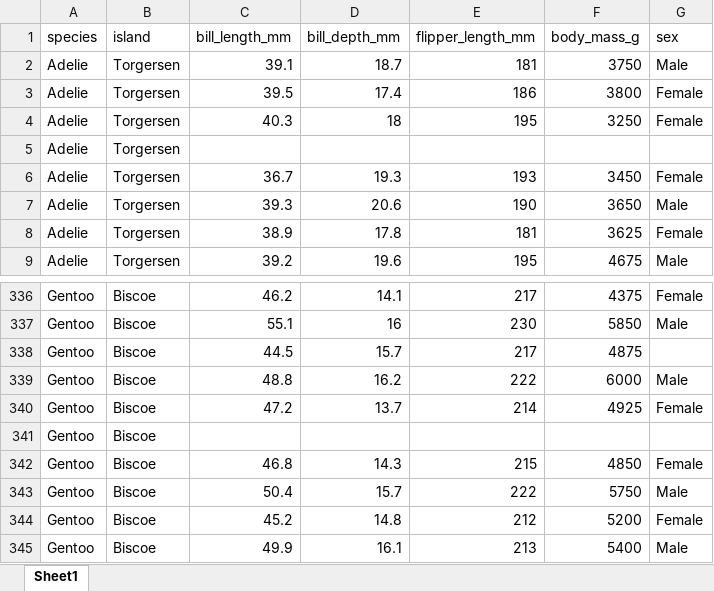
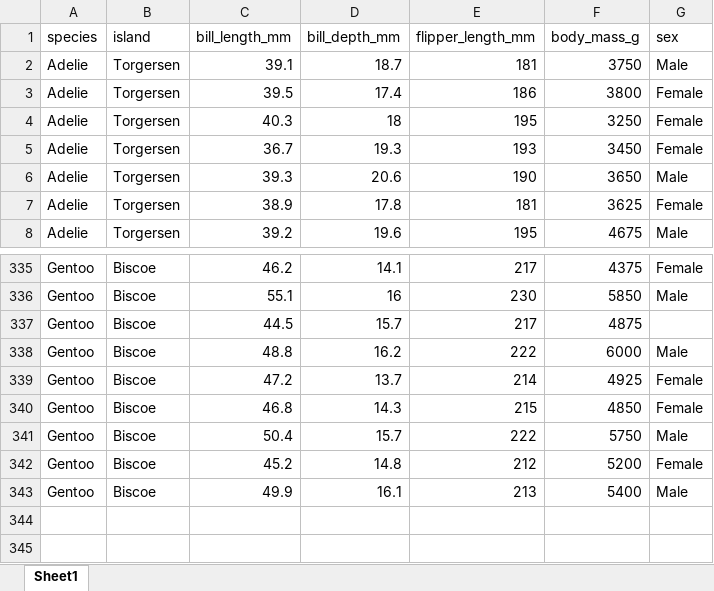
Before and after one commit to hw-coder92/Gwangju-AI-Academy, an Excel workbook: 07.머신러닝/지도학습/02.분류/02.KNN/penguin.xlsx, sheet Sheet1, drawn as a sheet; only a part is shown, gaps mark what is left out; values as stored, in another font and other column widths than the file's, no borders; the diff names each change by its address in the sheet, - before the commit and + after, or states it on an @@ line.

```diff
--- a/07.머신러닝/지도학습/02.분류/02.KNN/penguin.xlsx (sheet Sheet1)
+++ b/07.머신러닝/지도학습/02.분류/02.KNN/penguin.xlsx (sheet Sheet1)
-row 5: Adelie | Torgersen
-row 341: Gentoo | Biscoe
```
Also changed, not shown: 10 other files.
